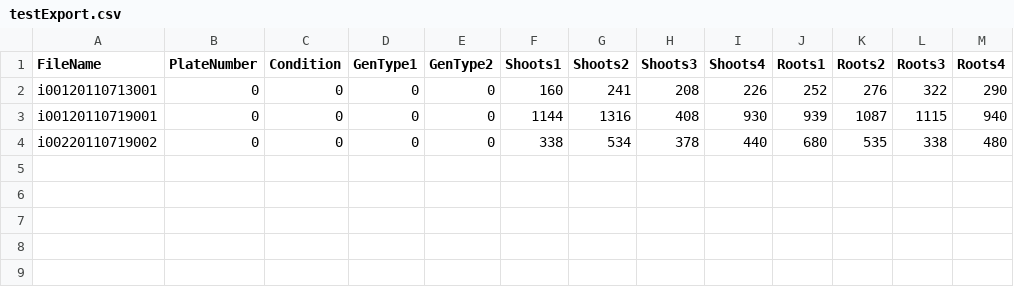
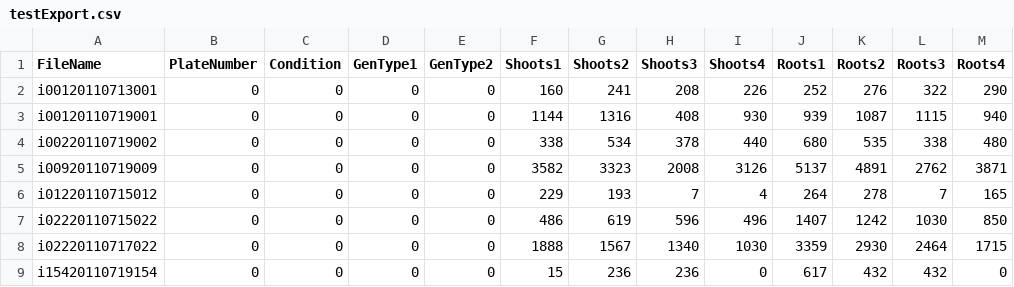
Before and after one commit to ronellsicat/PlantSeg, a CSV file: testExport.csv, drawn as a sheet.

```diff
--- a/testExport.csv
+++ b/testExport.csv
@@ -4 +4,6 @@ i00120110719001,0,0,0,0,1144,1316,408,930,939,1087,1115,940
 i00220110719002,0,0,0,0,338,534,378,440,680,535,338,480
+i00920110719009,0,0,0,0,3582,3323,2008,3126,5137,4891,2762,3871
+i01220110715012,0,0,0,0,229,193,7,4,264,278,7,165
+i02220110715022,0,0,0,0,486,619,596,496,1407,1242,1030,850
+i02220110717022,0,0,0,0,1888,1567,1340,1030,3359,2930,2464,1715
+i15420110719154,0,0,0,0,15,236,236,0,617,432,432,0
```
Also changed, not shown: 2 other files.
